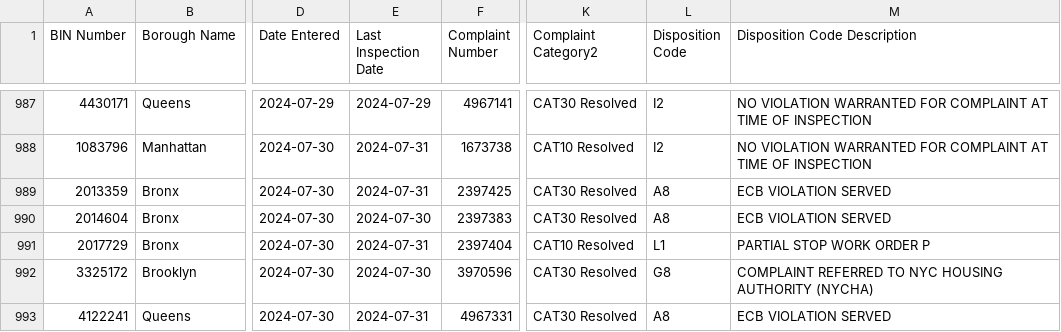
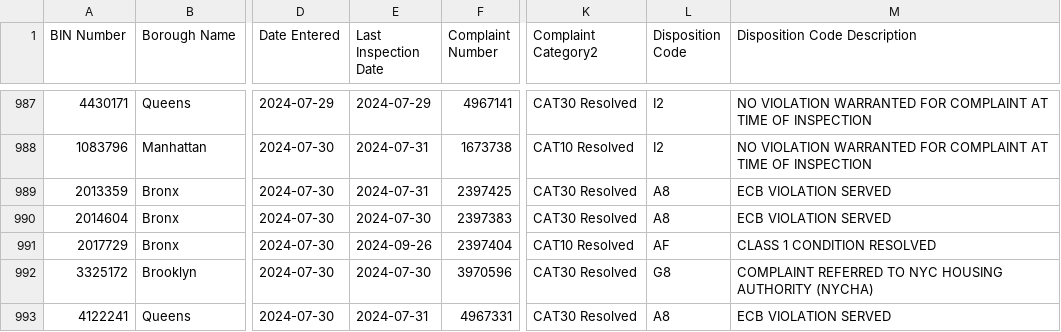
Before and after one commit to NYCDOB/EarthquakeComplaints, a CSV file: data/EarthquakeComplaints.csv, drawn as a sheet; only a part is shown, gaps mark what is left out; the diff covers the shown part only; the diff names each change by its address in the sheet, - before the commit and + after, or states it on an @@ line.

Commit message:
commit from script Fri 09/27/2024  6:59:48.53, 1408 rows

```diff
--- a/data/EarthquakeComplaints.csv
+++ b/data/EarthquakeComplaints.csv
-E991 (Last Inspection Date): 2024-07-31
+E991 (Last Inspection Date): 2024-09-26
-L991 (Disposition Code): L1
+L991 (Disposition Code): AF
-M991 (Disposition Code Description): PARTIAL STOP WORK ORDER P
+M991 (Disposition Code Description): CLASS 1 CONDITION RESOLVED
```
Also changed, not shown: 3 added rows and 34 edited cells elsewhere in this file.
